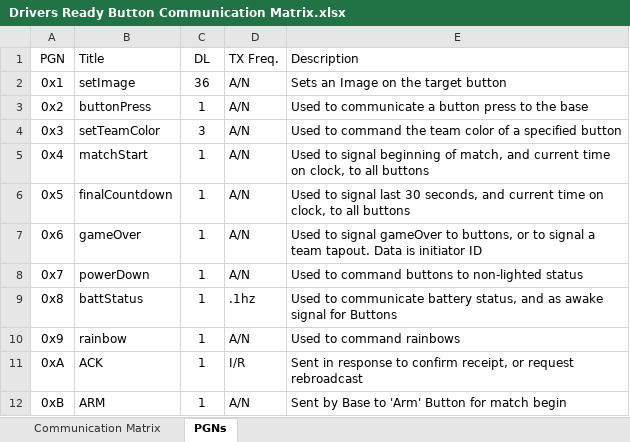
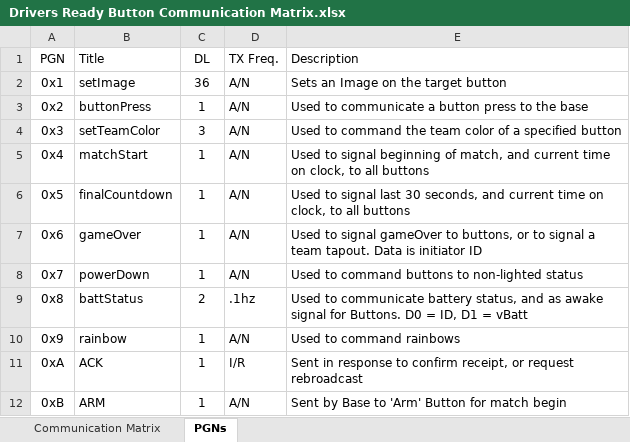
Before and after one commit to kbowen99/Drivers-Ready-Buttons, an Excel workbook: Drivers Ready Button Communication Matrix.xlsx, sheet PGNs, drawn as a sheet; values as stored, in another font and other column widths than the file's, no borders; the diff names each change by its address in the sheet, - before the commit and + after, or states it on an @@ line.

```diff
--- a/Drivers Ready Button Communication Matrix.xlsx (sheet PGNs)
+++ b/Drivers Ready Button Communication Matrix.xlsx (sheet PGNs)
-C9 (DL): 1
+C9 (DL): 2
-E9 (Description): …signal for Buttons
+E9 (Description): …signal for Buttons. D0 = ID, D1 = vBatt
```
Also changed, not shown: sheet Communication Matrix, 3 other files.
